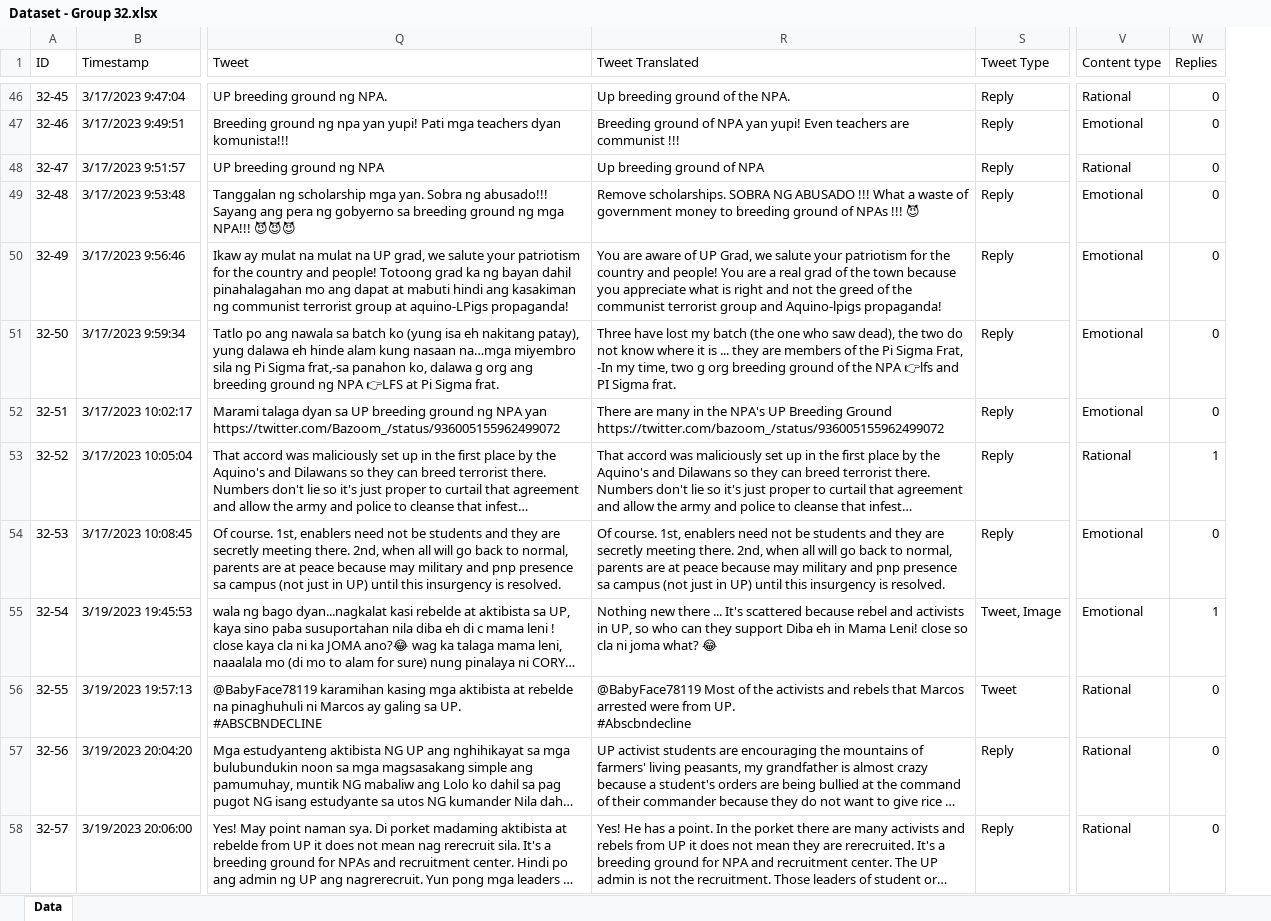
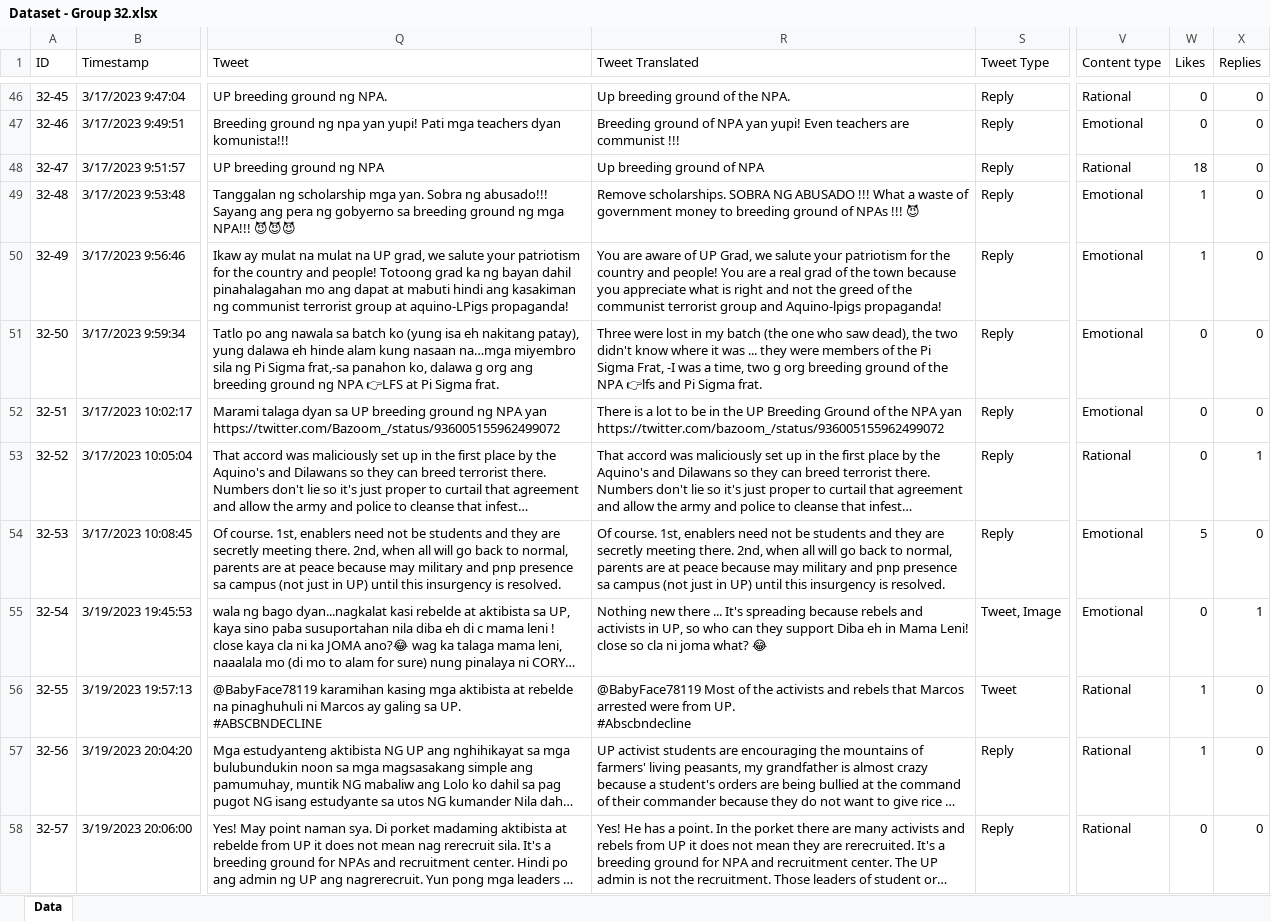
Before and after one commit to ShiroeLH/CS-132-PH-Twitter-Mis-Disinformation-Analysis, an Excel workbook: analysis/Dataset - Group 32.xlsx, sheet Data, drawn as a sheet; only a part is shown, gaps mark what is left out; long unchanged cells end in …; values as stored, in another font and other column widths than the file's, no cell formats; charts and pictures and conditional formats not drawn; the diff covers the shown part only; the diff names each change by its address in the sheet, - before the commit and + after, or states it on an @@ line.

```diff
--- a/analysis/Dataset - Group 32.xlsx (sheet Data)
+++ b/analysis/Dataset - Group 32.xlsx (sheet Data)
+column W (Likes), rows 46-58: 0 | 0 | 18 | 1 | 1 | 0 | 0 | 0 | 5 | 0 | 1 | 1 | 0
-R51 (Tweet Translated): Three have lost my batch (the one who saw dead), the two do not know where it is ... they are members of the Pi Sigma Frat, -In my time, two g org breeding ground of the NPA 👉lfs and PI Sigma frat.
+R51 (Tweet Translated): Three were lost in my batch (the one who saw dead), the two didn't know where it was ... they were members of the Pi Sigma Frat, -I was a time, two g org breeding ground of the NPA 👉lfs and Pi Sigma frat.
-R52 (Tweet Translated): There are many in the NPA's UP Breeding Ground https://twitter.com/bazoom_/status/936005155962499072
+R52 (Tweet Translated): There is a lot to be in the UP Breeding Ground of the NPA yan https://twitter.com/bazoom_/status/936005155962499072
-R55 (Tweet Translated): …... It's scattered because rebel and activists…
+R55 (Tweet Translated): …... It's spreading because rebels and activists…
```
Also changed, not shown: 9 edited cells elsewhere in this sheet, cell formats, tweets/datasets/Dataset - Group 32.xlsx, tweets/datasets/tweets_dataset.xlsx, 1 other file.
